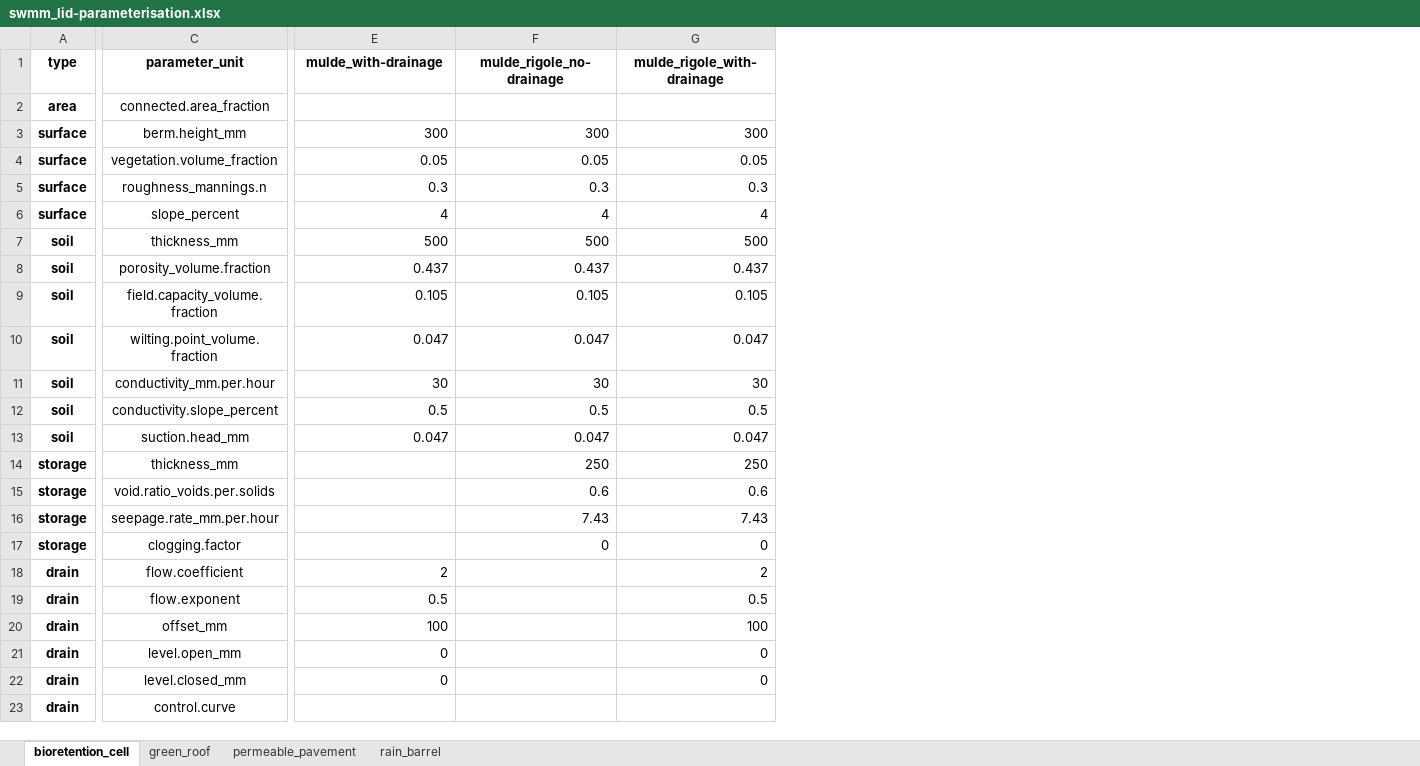
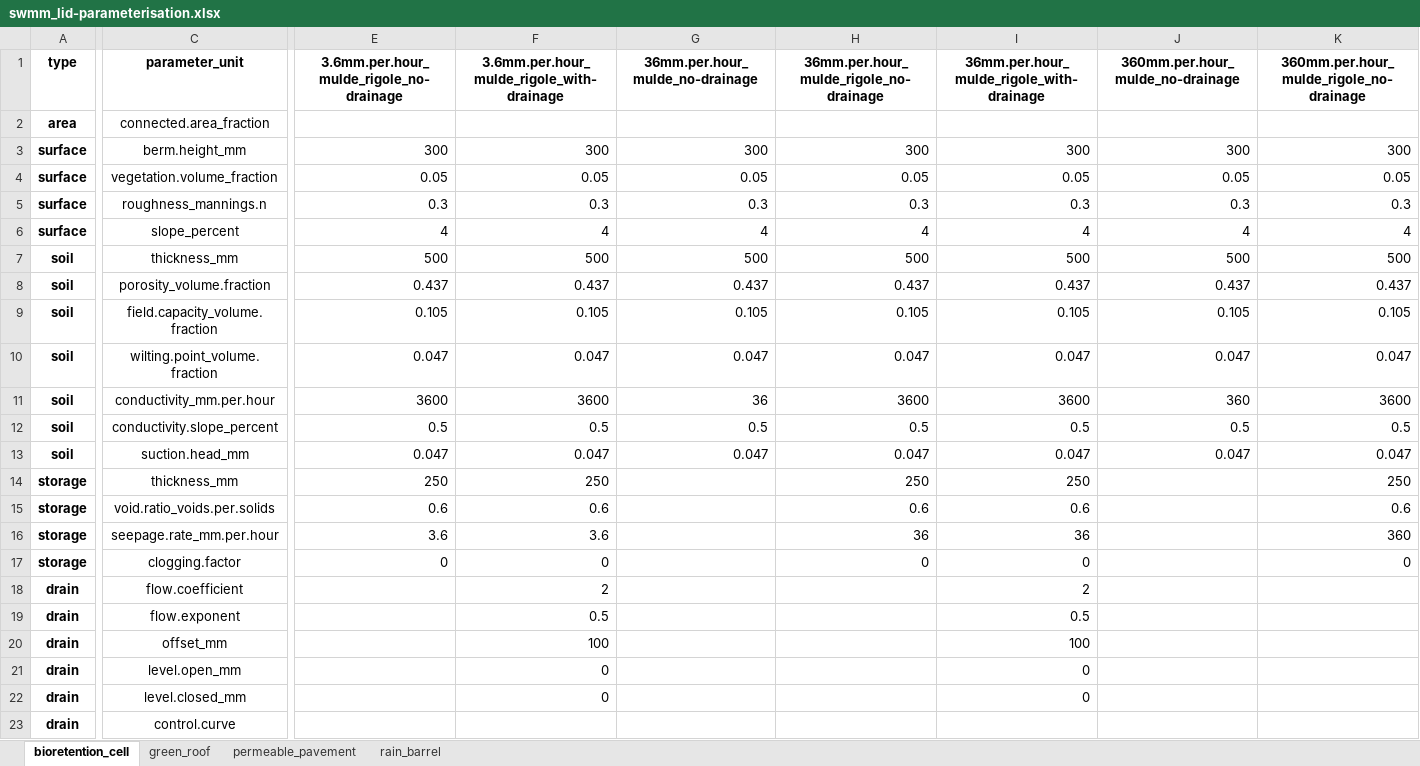
Before and after one commit to KWB-R/keys.lid, an Excel workbook: inst/extdata/scenarios/swmm_lid-parameterisation.xlsx, sheet bioretention_cell, drawn as a sheet; only a part is shown, gaps mark what is left out; values as stored, in another font and other column widths than the file's, no borders; the diff covers the shown part only; the diff names each change by its address in the sheet, - before the commit and + after, or states it on an @@ line.

Commit message:
Results for adapted bioretention cell scenarios
developed today together with Kim and Marc (telephone call 2021-07-12)

```diff
--- a/inst/extdata/scenarios/swmm_lid-parameterisation.xlsx (sheet bioretention_cell)
+++ b/inst/extdata/scenarios/swmm_lid-parameterisation.xlsx (sheet bioretention_cell)
+column H, rows 1-17: 36mm.per.hour_mulde_rigole_no-drainage |  | 300 | 0.05 | 0.3 | 4 | 500 | 0.437 | 0.105 | 0.047 | 3600 | 0.5 | 0.047 | 250 | 0.6 | 36 | 0
+column I, rows 1-22: 36mm.per.hour_mulde_rigole_with-drainage |  | 300 | 0.05 | 0.3 | 4 | 500 | 0.437 | 0.105 | 0.047 | 3600 | 0.5 | 0.047 | 250 | 0.6 | 36 | 0 | 2 | 0.5 | 100 | 0 | 0
+column J (360mm.per.hour_mulde_no-drainage), rows 3-13: 300 | 0.05 | 0.3 | 4 | 500 | 0.437 | 0.105 | 0.047 | 360 | 0.5 | 0.047
+column K, rows 1-17: 360mm.per.hour_mulde_rigole_no-drainage |  | 300 | 0.05 | 0.3 | 4 | 500 | 0.437 | 0.105 | 0.047 | 3600 | 0.5 | 0.047 | 250 | 0.6 | 360 | 0
-E1: mulde_with-drainage
+E1: 3.6mm.per.hour_mulde_rigole_no-drainage
-F1: mulde_rigole_no-drainage
+F1: 3.6mm.per.hour_mulde_rigole_with-drainage
-G1: mulde_rigole_with-drainage
+G1: 36mm.per.hour_mulde_no-drainage
-E11: 30
+E11: 3600
-F11: 30
+F11: 3600
-G11 (36mm.per.hour_mulde_no-drainage): 30
+G11 (36mm.per.hour_mulde_no-drainage): 36
-E14: (empty)
+E14: 250
-G14 (36mm.per.hour_mulde_no-drainage): 250
+G14 (36mm.per.hour_mulde_no-drainage): (empty)
-E15: (empty)
+E15: 0.6
-G15 (36mm.per.hour_mulde_no-drainage): 0.6
+G15 (36mm.per.hour_mulde_no-drainage): (empty)
-E16: (empty)
+E16: 3.6
-F16: 7.43
+F16: 3.6
-G16 (36mm.per.hour_mulde_no-drainage): 7.43
+G16 (36mm.per.hour_mulde_no-drainage): (empty)
-E17: (empty)
+E17: 0
-G17 (36mm.per.hour_mulde_no-drainage): 0
+G17 (36mm.per.hour_mulde_no-drainage): (empty)
-E18: 2
+E18: (empty)
-F18: (empty)
+F18: 2
-G18 (36mm.per.hour_mulde_no-drainage): 2
+G18 (36mm.per.hour_mulde_no-drainage): (empty)
-E19: 0.5
+E19: (empty)
-F19: (empty)
+F19: 0.5
-G19 (36mm.per.hour_mulde_no-drainage): 0.5
+G19 (36mm.per.hour_mulde_no-drainage): (empty)
-E20: 100
+E20: (empty)
-F20: (empty)
+F20: 100
-G20 (36mm.per.hour_mulde_no-drainage): 100
+G20 (36mm.per.hour_mulde_no-drainage): (empty)
-E21:E22: 0
+E21:E22: (empty)
-F21:F22: (empty)
+F21:F22: 0
-G21:G22 (36mm.per.hour_mulde_no-drainage): 0
+G21:G22 (36mm.per.hour_mulde_no-drainage): (empty)
```
Also changed, not shown: 2 added columns and 2 edited cells elsewhere in this sheet, 2 other files.
